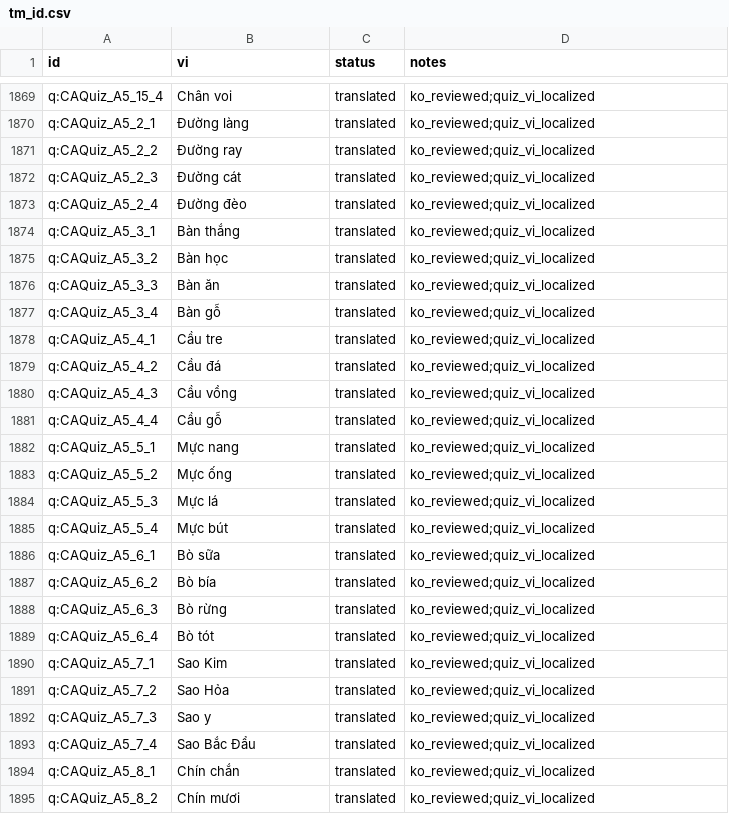
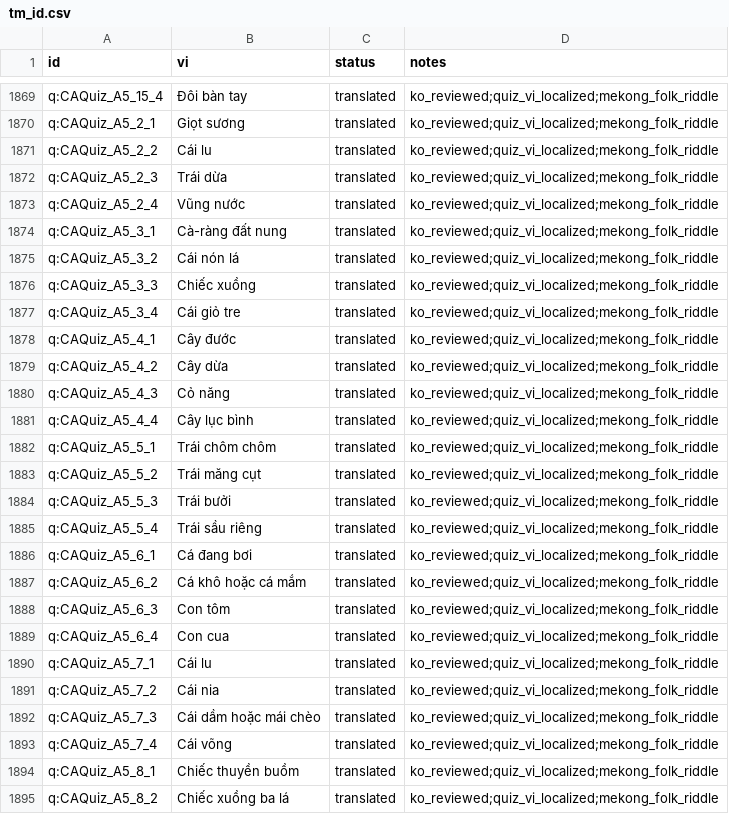
Before and after one commit to aquaplatinumberlitz/boom-re, a CSV file: l10n/tm_id.csv, drawn as a sheet; only a part is shown, gaps mark what is left out; the diff covers the shown part only; the diff names each change by its address in the sheet, - before the commit and + after, or states it on an @@ line.

```diff
--- a/l10n/tm_id.csv
+++ b/l10n/tm_id.csv
-B1869 (vi): Chân voi
+B1869 (vi): Đôi bàn tay
-D1869:D1895 (notes): ko_reviewed;quiz_vi_localized
+D1869:D1895 (notes): ko_reviewed;quiz_vi_localized;mekong_folk_riddle
-B1870 (vi): Đường làng
+B1870 (vi): Giọt sương
-B1871 (vi): Đường ray
+B1871 (vi): Cái lu
-B1872 (vi): Đường cát
+B1872 (vi): Trái dừa
-B1873 (vi): Đường đèo
+B1873 (vi): Vũng nước
-B1874 (vi): Bàn thắng
+B1874 (vi): Cà-ràng đất nung
-B1875 (vi): Bàn học
+B1875 (vi): Cái nón lá
-B1876 (vi): Bàn ăn
+B1876 (vi): Chiếc xuồng
-B1877 (vi): Bàn gỗ
+B1877 (vi): Cái giỏ tre
-B1878 (vi): Cầu tre
+B1878 (vi): Cây đước
-B1879 (vi): Cầu đá
+B1879 (vi): Cây dừa
-B1880 (vi): Cầu vồng
+B1880 (vi): Cỏ năng
-B1881 (vi): Cầu gỗ
+B1881 (vi): Cây lục bình
-B1882 (vi): Mực nang
+B1882 (vi): Trái chôm chôm
-B1883 (vi): Mực ống
+B1883 (vi): Trái măng cụt
-B1884 (vi): Mực lá
+B1884 (vi): Trái bưởi
-B1885 (vi): Mực bút
+B1885 (vi): Trái sầu riêng
-B1886 (vi): Bò sữa
+B1886 (vi): Cá đang bơi
-B1887 (vi): Bò bía
+B1887 (vi): Cá khô hoặc cá mắm
-B1888 (vi): Bò rừng
+B1888 (vi): Con tôm
-B1889 (vi): Bò tót
+B1889 (vi): Con cua
-B1890 (vi): Sao Kim
+B1890 (vi): Cái lu
-B1891 (vi): Sao Hỏa
+B1891 (vi): Cái nia
-B1892 (vi): Sao y
+B1892 (vi): Cái dầm hoặc mái chèo
-B1893 (vi): Sao Bắc Đẩu
+B1893 (vi): Cái võng
-B1894 (vi): Chín chắn
+B1894 (vi): Chiếc thuyền buồm
-B1895 (vi): Chín mươi
+B1895 (vi): Chiếc xuồng ba lá
```
Also changed, not shown: 96 edited cells elsewhere in this file, l10n/glossary.csv, l10n/quiz_vi.csv, 5 other files.
